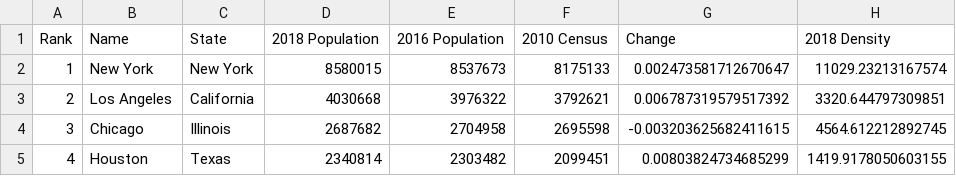
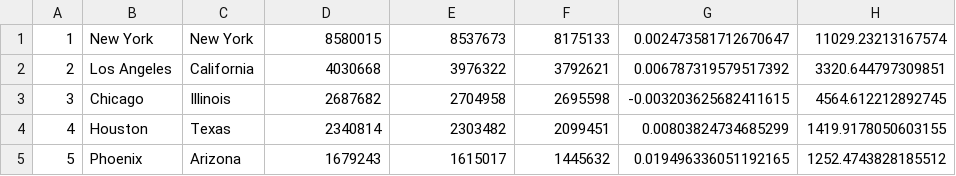
Before and after one commit to Hunter-College-CSCI-39548-Fall-2018/team6, a CSV file: DATA/csv/City_Populations.csv, drawn as a sheet; only a part is shown; the shorter side is filled out with more unchanged rows; the diff names each change by its address in the sheet, - before the commit and + after, or states it on an @@ line.

```diff
--- a/DATA/csv/City_Populations.csv
+++ b/DATA/csv/City_Populations.csv
-row 1: Rank | Name | State | 2018 Population | 2016 Population | 2010 Census | Change | 2018 Density
```
Also changed, not shown: DATA/csv/Airport_Codes.csv, DATA/csv/Airport_Passengers.csv, 9 other files.
